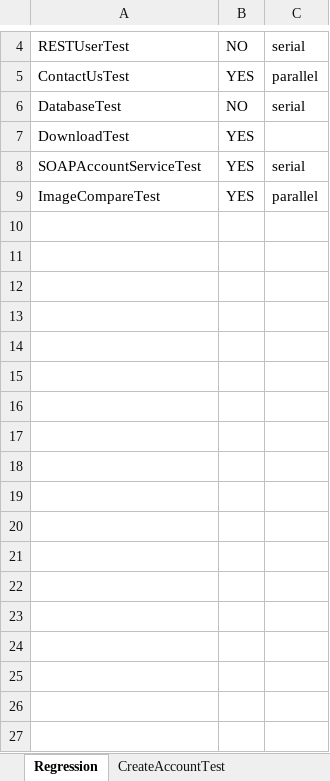
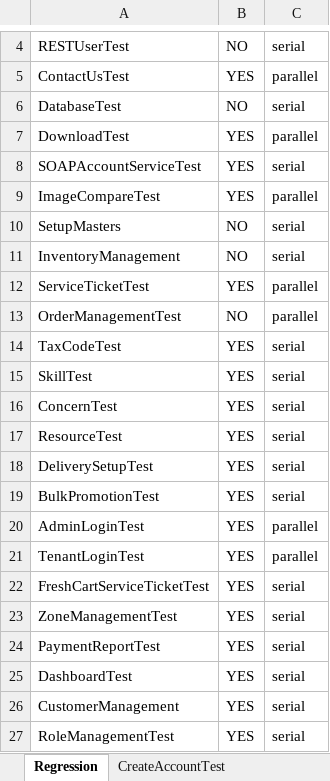
Before and after one commit to trigitaltech/nipige_qa_automation, an Excel workbook: src/resources/data/testData.xlsx, sheet Regression, drawn as a sheet; only a part is shown, gaps mark what is left out; values as stored, in another font and other column widths than the file's, no borders; the diff names each change by its address in the sheet, - before the commit and + after, or states it on an @@ line.

```diff
--- a/src/resources/data/testData.xlsx (sheet Regression)
+++ b/src/resources/data/testData.xlsx (sheet Regression)
-C7: (empty)
+C7: parallel
+row 10: SetupMasters | NO | serial
+row 11: InventoryManagement | NO | serial
+row 12: ServiceTicketTest | YES | parallel
+row 13: OrderManagementTest | NO | parallel
+row 14: TaxCodeTest | YES | serial
+row 15: SkillTest | YES | serial
+row 16: ConcernTest | YES | serial
+row 17: ResourceTest | YES | serial
+row 18: DeliverySetupTest | YES | serial
+row 19: BulkPromotionTest | YES | serial
+row 20: AdminLoginTest | YES | parallel
+row 21: TenantLoginTest | YES | parallel
+row 22: FreshCartServiceTicketTest | YES | serial
+row 23: ZoneManagementTest | YES | serial
+row 24: PaymentReportTest | YES | serial
+row 25: DashboardTest | YES | serial
+row 26: CustomerManagement | YES | serial
+row 27: RoleManagementTest | YES | serial
```
Also changed, not shown: sheet LoginTest, sheet CustomerManagement, other sheet tabs.
